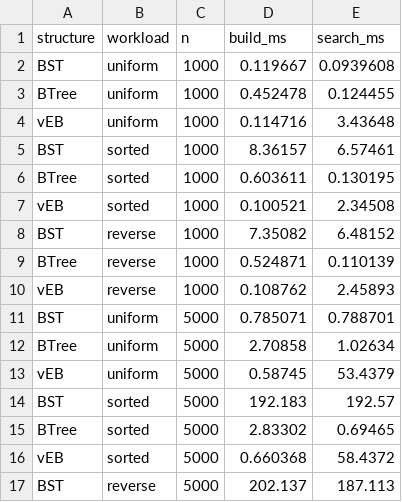
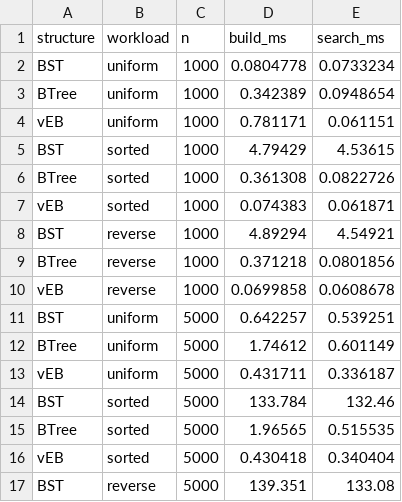
Before and after one commit to Omkarkele2006/cache-oblivious-search, a CSV file: results.csv, drawn as a sheet; only a part is shown; the diff covers the shown part only.

```diff
--- a/results.csv
+++ b/results.csv
@@ -1,17 +1,17 @@
 structure,workload,n,build_ms,search_ms
-BST,uniform,1000,0.119667,0.0939608
-BTree,uniform,1000,0.452478,0.124455
-vEB,uniform,1000,0.114716,3.43648
-BST,sorted,1000,8.36157,6.57461
-BTree,sorted,1000,0.603611,0.130195
-vEB,sorted,1000,0.100521,2.34508
-BST,reverse,1000,7.35082,6.48152
-BTree,reverse,1000,0.524871,0.110139
-vEB,reverse,1000,0.108762,2.45893
-BST,uniform,5000,0.785071,0.788701
-BTree,uniform,5000,2.70858,1.02634
-vEB,uniform,5000,0.58745,53.4379
-BST,sorted,5000,192.183,192.57
-BTree,sorted,5000,2.83302,0.69465
-vEB,sorted,5000,0.660368,58.4372
-BST,reverse,5000,202.137,187.113
+BST,uniform,1000,0.0804778,0.0733234
+BTree,uniform,1000,0.342389,0.0948654
+vEB,uniform,1000,0.781171,0.061151
+BST,sorted,1000,4.79429,4.53615
+BTree,sorted,1000,0.361308,0.0822726
+vEB,sorted,1000,0.074383,0.061871
+BST,reverse,1000,4.89294,4.54921
+BTree,reverse,1000,0.371218,0.0801856
+vEB,reverse,1000,0.0699858,0.0608678
+BST,uniform,5000,0.642257,0.539251
+BTree,uniform,5000,1.74612,0.601149
+vEB,uniform,5000,0.431711,0.336187
+BST,sorted,5000,133.784,132.46
+BTree,sorted,5000,1.96565,0.515535
+vEB,sorted,5000,0.430418,0.340404
+BST,reverse,5000,139.351,133.08
```
Also changed, not shown: 40 edited cells elsewhere in this file, 14 other files.
